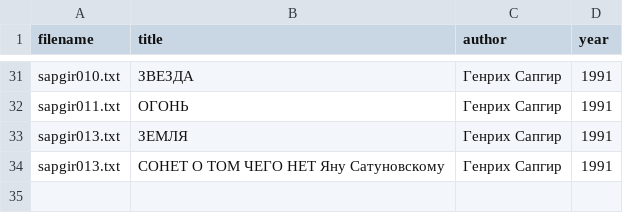
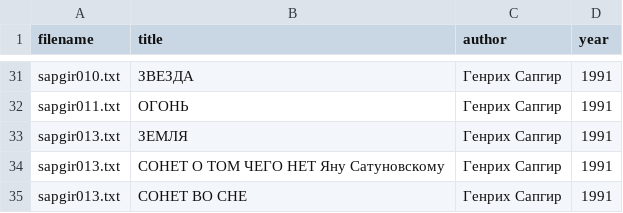
Before and after one commit to amaelrenard-create/Project-Nekrasov-Lianosowo, a CSV file: my_project/data/metadata.csv, drawn as a sheet; only a part is shown, gaps mark what is left out.

Commit message:
Update metadata.csv

```diff
--- a/my_project/data/metadata.csv
+++ b/my_project/data/metadata.csv
@@ -34 +34,2 @@ sapgir013.txt,ЗЕМЛЯ,Генрих Сапгир,1991
 sapgir013.txt,СОНЕТ О ТОМ ЧЕГО НЕТ Яну Сатуновскому,Генрих Сапгир,1991
+sapgir013.txt,СОНЕТ ВО СНЕ,Генрих Сапгир,1991
```
